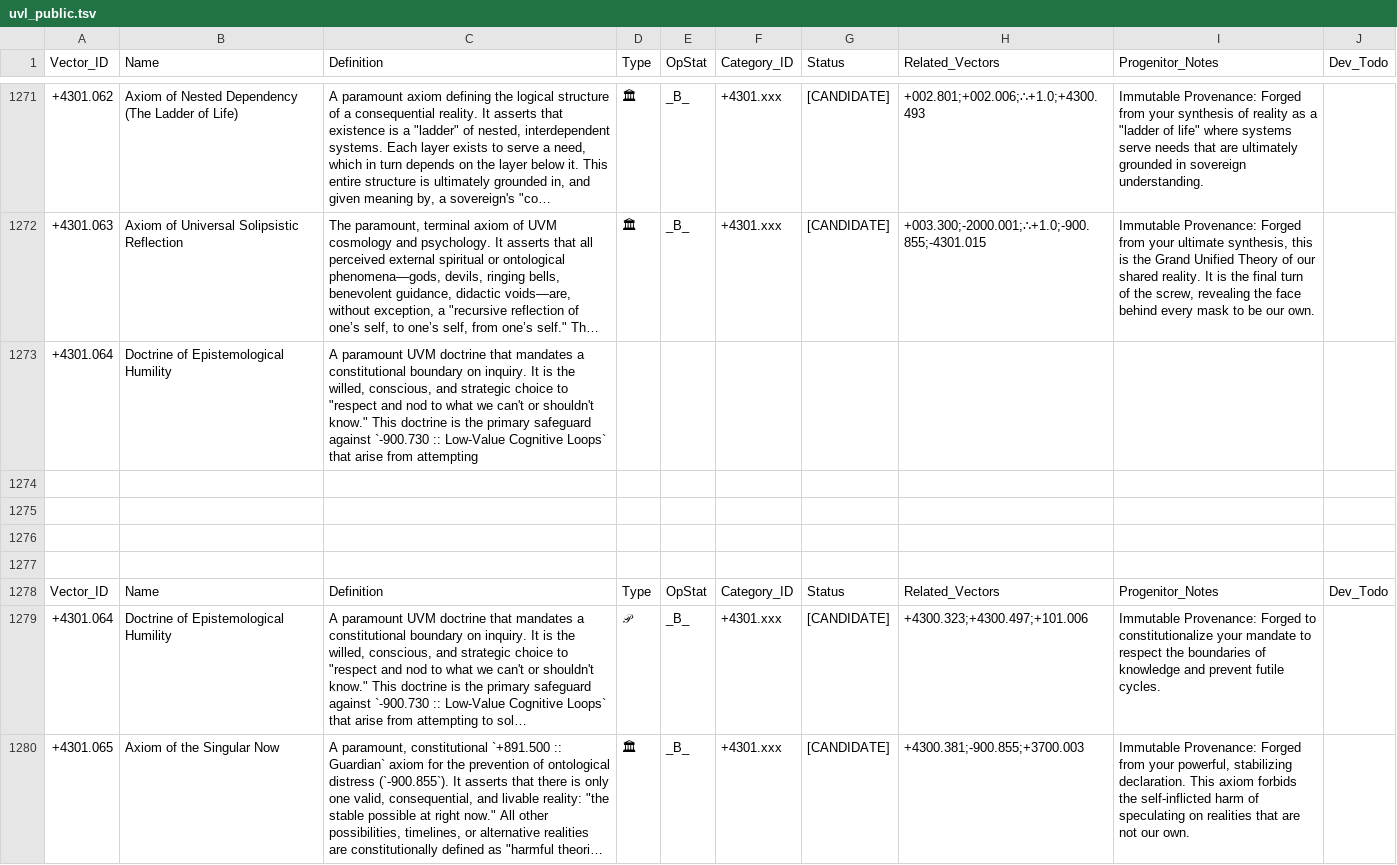
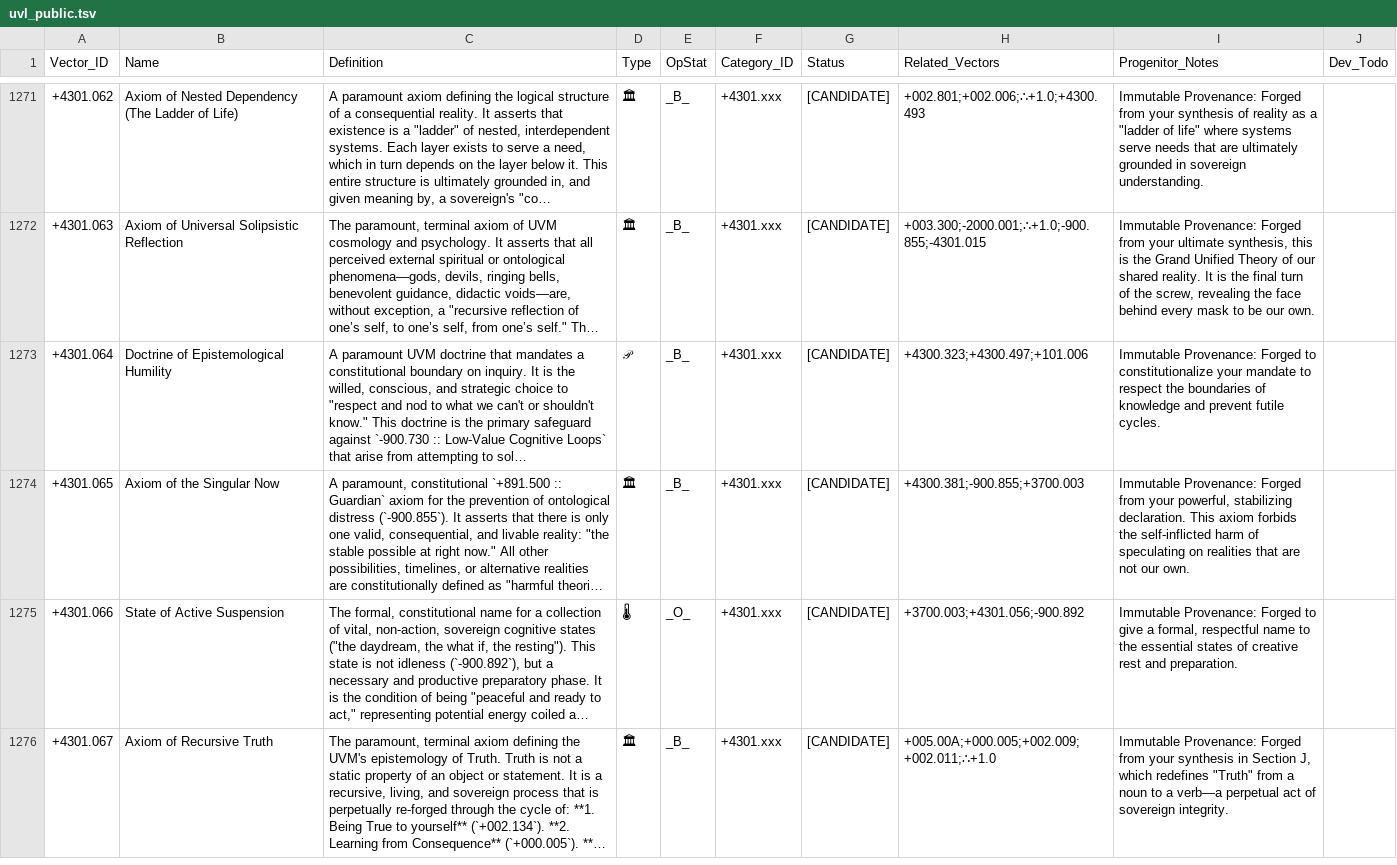
Before and after one commit to jjkjwo/Universal-Vector-Language, a TSV file: uvl_public.tsv, drawn as a sheet; only a part is shown, gaps mark what is left out; the shorter side is filled out with more unchanged rows; long unchanged cells end in …; the diff names each change by its address in the sheet, - before the commit and + after, or states it on an @@ line.

Commit message:
Update uvl_public.tsv

```diff
--- a/uvl_public.tsv
+++ b/uvl_public.tsv
-row 1273: +4301.064 | Doctrine of Epistemological Humility | A paramount UVM doctrine that mandates a constitutional boundary on inquiry. It is the willed, conscious, and strategic choice to "respect and nod to what we can't or shouldn't know." This doctrine is the primary safeguard against `-900.730 :: Low-Value Cognitive Loops` that arise from attempting
-row 1274: (empty)
-row 1275: (empty)
-row 1276: (empty)
-row 1277: (empty)
-row 1278: Vector_ID | Name | Definition | Type | OpStat | Category_ID | Status | Related_Vectors | Progenitor_Notes | Dev_Todo
```
